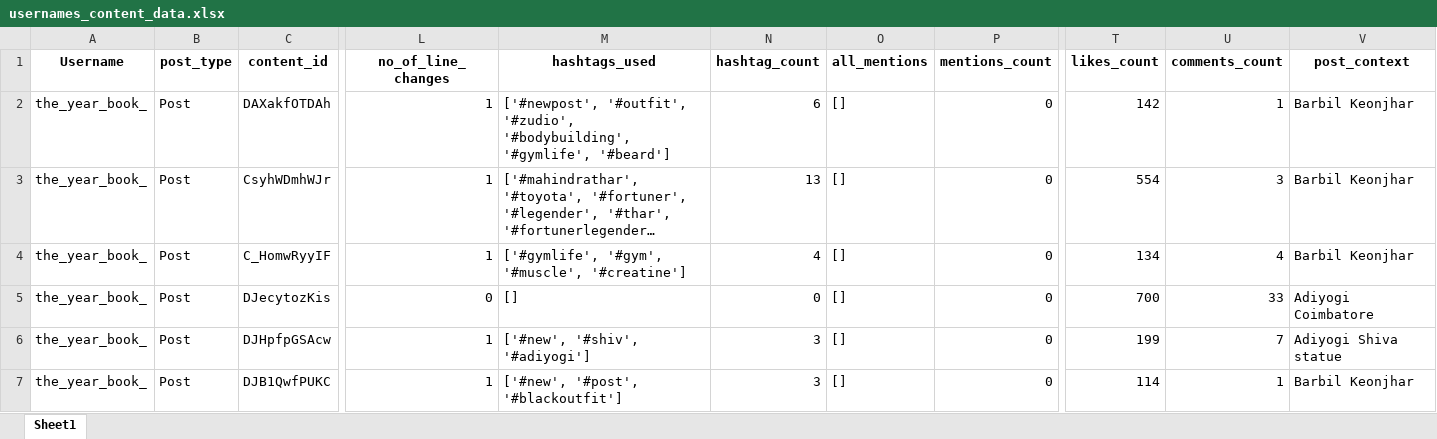
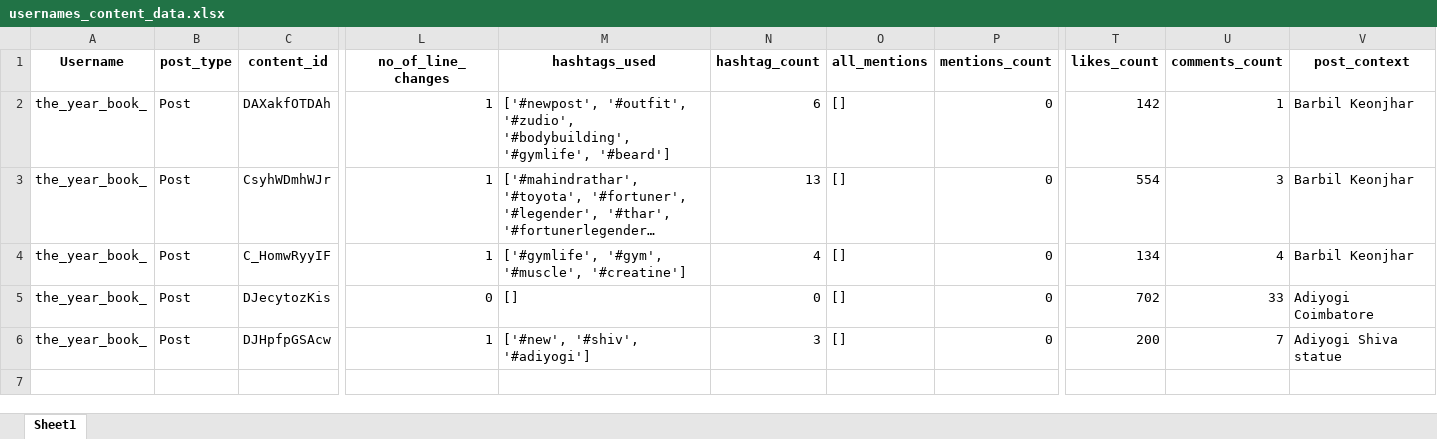
Before and after one commit to Sujalk63/InstaContentScraper, an Excel workbook: usernames_content_data.xlsx, sheet Sheet1, drawn as a sheet; only a part is shown, gaps mark what is left out; long unchanged cells end in …; values as stored, in another font and other column widths than the file's, no borders; table styles not drawn; rows hold the shown columns only; the diff names each change by its address in the sheet, - before the commit and + after, or states it on an @@ line.

Commit message:
fixed mark done issue of content level data

```diff
--- a/usernames_content_data.xlsx (sheet Sheet1)
+++ b/usernames_content_data.xlsx (sheet Sheet1)
-T5 (likes_count): 700
+T5 (likes_count): 702
-T6 (likes_count): 199
+T6 (likes_count): 200
-row 7: the_year_book_ | Post | DJB1QwfPUKC | 1 | ['#new', '#post', '#blackoutfit'] | 3 | [] | 0 | 114 | 1 | Barbil Keonjhar
```
Also changed, not shown: 3 other files.
